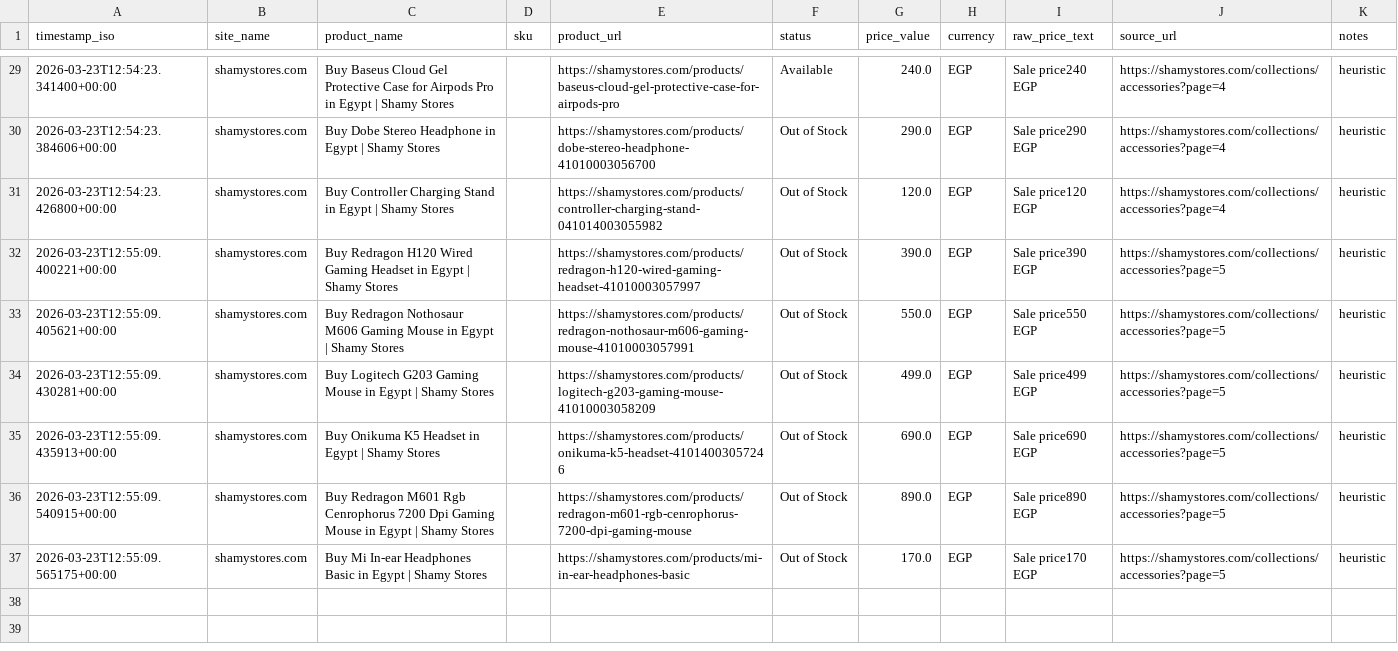
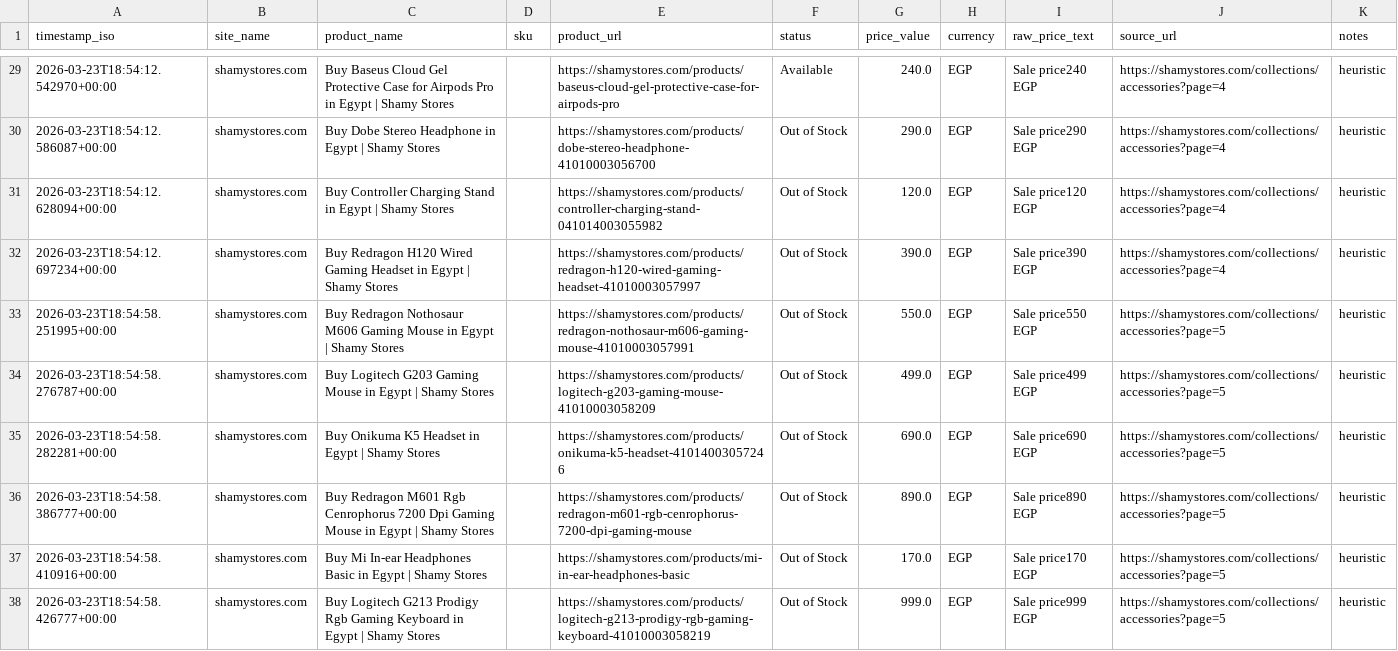
Before and after one commit to Mohanad1206/scraper-final, a CSV file: data/snapshot.csv, drawn as a sheet; only a part is shown, gaps mark what is left out; the diff covers the shown part only.

```diff
--- a/data/snapshot.csv
+++ b/data/snapshot.csv
@@ -29,9 +29,10 @@ timestamp_iso,site_name,product_name,sku,product_url,status,price_value,currency
-2026-03-23T12:54:23.341400+00:00,shamystores.com,Buy Baseus Cloud Gel Protective Case for Airpods Pro in Egypt | Shamy Stores,,https://shamystores.com/products/baseus-cloud-gel-protective-case-for-airpods-pro,Available,240.0,EGP,Sale price240 EGP,https://shamystores.com/collections/accessories?page=4,heuristic
-2026-03-23T12:54:23.384606+00:00,shamystores.com,Buy Dobe Stereo Headphone in Egypt | Shamy Stores,,https://shamystores.com/products/dobe-stereo-headphone-41010003056700,Out of Stock,290.0,EGP,Sale price290 EGP,https://shamystores.com/collections/accessories?page=4,heuristic
-2026-03-23T12:54:23.426800+00:00,shamystores.com,Buy Controller Charging Stand in Egypt | Shamy Stores,,https://shamystores.com/products/controller-charging-stand-041014003055982,Out of Stock,120.0,EGP,Sale price120 EGP,https://shamystores.com/collections/accessories?page=4,heuristic
-2026-03-23T12:55:09.400221+00:00,shamystores.com,Buy Redragon H120 Wired Gaming Headset in Egypt | Shamy Stores,,https://shamystores.com/products/redragon-h120-wired-gaming-headset-41010003057997,Out of Stock,390.0,EGP,Sale price390 EGP,https://shamystores.com/collections/accessories?page=5,heuristic
-2026-03-23T12:55:09.405621+00:00,shamystores.com,Buy Redragon Nothosaur M606 Gaming Mouse in Egypt | Shamy Stores,,https://shamystores.com/products/redragon-nothosaur-m606-gaming-mouse-41010003057991,Out of Stock,550.0,EGP,Sale price550 EGP,https://shamystores.com/collections/accessories?page=5,heuristic
-2026-03-23T12:55:09.430281+00:00,shamystores.com,Buy Logitech G203 Gaming Mouse in Egypt | Shamy Stores,,https://shamystores.com/products/logitech-g203-gaming-mouse-41010003058209,Out of Stock,499.0,EGP,Sale price499 EGP,https://shamystores.com/collections/accessories?page=5,heuristic
-2026-03-23T12:55:09.435913+00:00,shamystores.com,Buy Onikuma K5 Headset in Egypt | Shamy Stores,,https://shamystores.com/products/onikuma-k5-headset-41014003057246,Out of Stock,690.0,EGP,Sale price690 EGP,https://shamystores.com/collections/accessories?page=5,heuristic
-2026-03-23T12:55:09.540915+00:00,shamystores.com,Buy Redragon M601 Rgb Cenrophorus 7200 Dpi Gaming Mouse in Egypt | Shamy Stores,,https://shamystores.com/products/redragon-m601-rgb-cenrophorus-7200-dpi-gaming-mouse,Out of Stock,890.0,EGP,Sale price890 EGP,https://shamystores.com/collections/accessories?page=5,heuristic
-2026-03-23T12:55:09.565175+00:00,shamystores.com,Buy Mi In-ear Headphones Basic in Egypt | Shamy Stores,,https://shamystores.com/products/mi-in-ear-headphones-basic,Out of Stock,170.0,EGP,Sale price170 EGP,https://shamystores.com/collections/accessories?page=5,heuristic
+2026-03-23T18:54:12.542970+00:00,shamystores.com,Buy Baseus Cloud Gel Protective Case for Airpods Pro in Egypt | Shamy Stores,,https://shamystores.com/products/baseus-cloud-gel-protective-case-for-airpods-pro,Available,240.0,EGP,Sale price240 EGP,https://shamystores.com/collections/accessories?page=4,heuristic
+2026-03-23T18:54:12.586087+00:00,shamystores.com,Buy Dobe Stereo Headphone in Egypt | Shamy Stores,,https://shamystores.com/products/dobe-stereo-headphone-41010003056700,Out of Stock,290.0,EGP,Sale price290 EGP,https://shamystores.com/collections/accessories?page=4,heuristic
+2026-03-23T18:54:12.628094+00:00,shamystores.com,Buy Controller Charging Stand in Egypt | Shamy Stores,,https://shamystores.com/products/controller-charging-stand-041014003055982,Out of Stock,120.0,EGP,Sale price120 EGP,https://shamystores.com/collections/accessories?page=4,heuristic
+2026-03-23T18:54:12.697234+00:00,shamystores.com,Buy Redragon H120 Wired Gaming Headset in Egypt | Shamy Stores,,https://shamystores.com/products/redragon-h120-wired-gaming-headset-41010003057997,Out of Stock,390.0,EGP,Sale price390 EGP,https://shamystores.com/collections/accessories?page=4,heuristic
+2026-03-23T18:54:58.251995+00:00,shamystores.com,Buy Redragon Nothosaur M606 Gaming Mouse in Egypt | Shamy Stores,,https://shamystores.com/products/redragon-nothosaur-m606-gaming-mouse-41010003057991,Out of Stock,550.0,EGP,Sale price550 EGP,https://shamystores.com/collections/accessories?page=5,heuristic
+2026-03-23T18:54:58.276787+00:00,shamystores.com,Buy Logitech G203 Gaming Mouse in Egypt | Shamy Stores,,https://shamystores.com/products/logitech-g203-gaming-mouse-41010003058209,Out of Stock,499.0,EGP,Sale price499 EGP,https://shamystores.com/collections/accessories?page=5,heuristic
+2026-03-23T18:54:58.282281+00:00,shamystores.com,Buy Onikuma K5 Headset in Egypt | Shamy Stores,,https://shamystores.com/products/onikuma-k5-headset-41014003057246,Out of Stock,690.0,EGP,Sale price690 EGP,https://shamystores.com/collections/accessories?page=5,heuristic
+2026-03-23T18:54:58.386777+00:00,shamystores.com,Buy Redragon M601 Rgb Cenrophorus 7200 Dpi Gaming Mouse in Egypt | Shamy Stores,,https://shamystores.com/products/redragon-m601-rgb-cenrophorus-7200-dpi-gaming-mouse,Out of Stock,890.0,EGP,Sale price890 EGP,https://shamystores.com/collections/accessories?page=5,heuristic
+2026-03-23T18:54:58.410916+00:00,shamystores.com,Buy Mi In-ear Headphones Basic in Egypt | Shamy Stores,,https://shamystores.com/products/mi-in-ear-headphones-basic,Out of Stock,170.0,EGP,Sale price170 EGP,https://shamystores.com/collections/accessories?page=5,heuristic
+2026-03-23T18:54:58.426777+00:00,shamystores.com,Buy Logitech G213 Prodigy Rgb Gaming Keyboard in Egypt | Shamy Stores,,https://shamystores.com/products/logitech-g213-prodigy-rgb-gaming-keyboard-41010003058219,Out of Stock,999.0,EGP,Sale price999 EGP,https://shamystores.com/collections/accessories?page=5,heuristic
```
Also changed, not shown: 28 edited cells elsewhere in this file, 1 other file.
